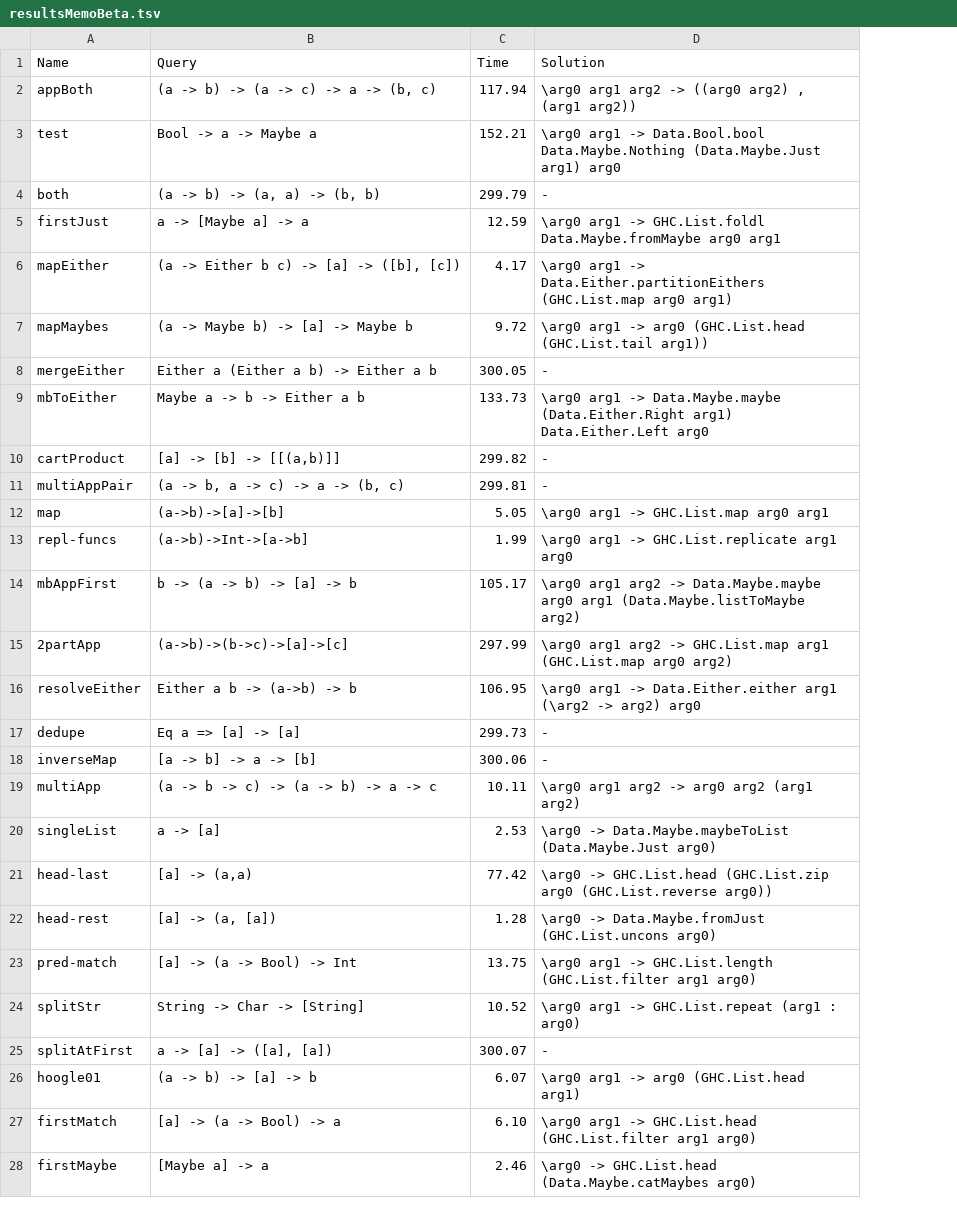
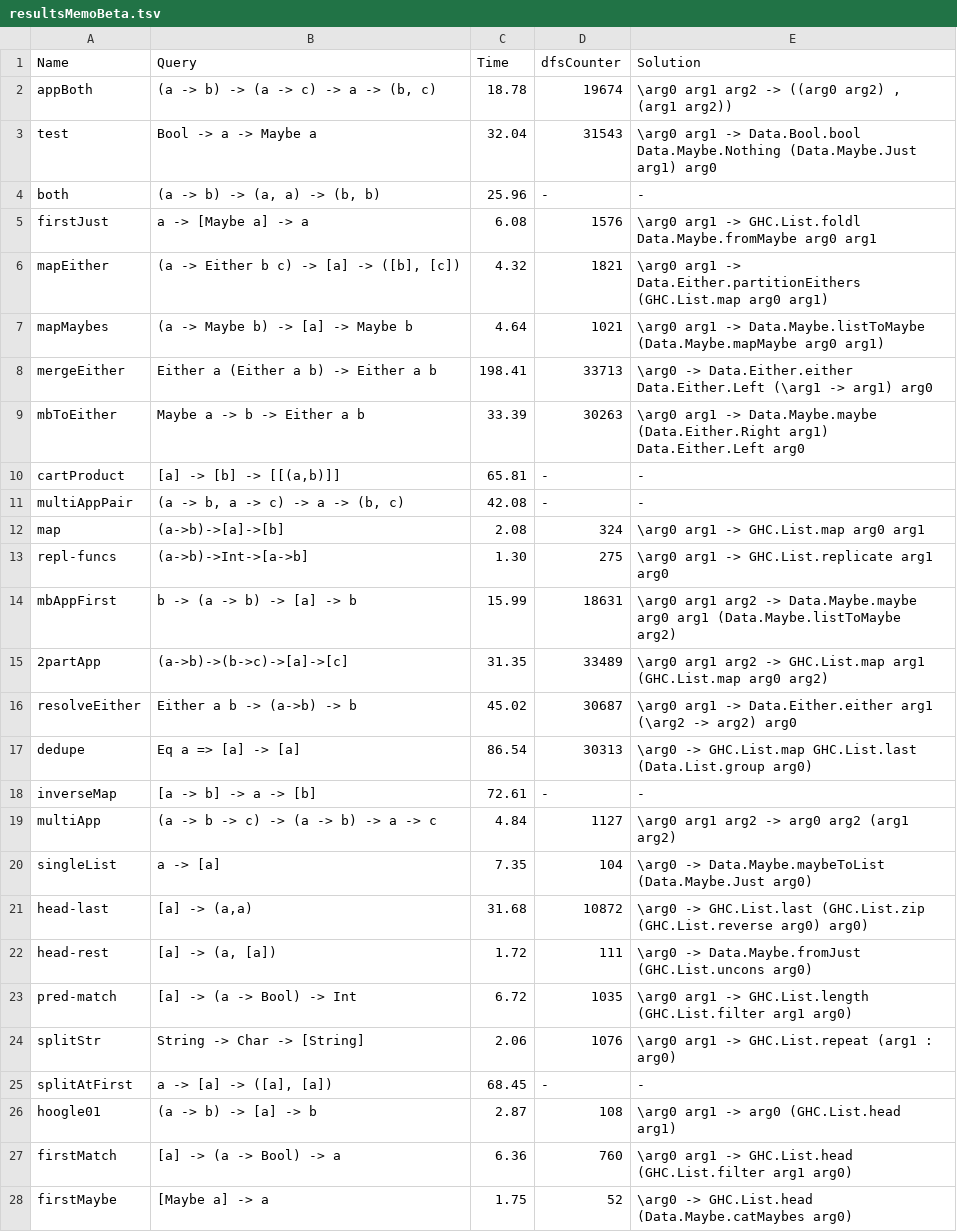
Before and after one commit to EpicOrange/hoogle_plus, a TSV file: top_down_testing/resultsMemoBeta.tsv, drawn as a sheet; only a part is shown; addresses are those after the commit; the diff covers the shown part only; the diff names each change by its address in the sheet, - before the commit and + after, or states it on an @@ line.

```diff
--- a/top_down_testing/resultsMemoBeta.tsv
+++ b/top_down_testing/resultsMemoBeta.tsv
+column D (dfsCounter), rows 2-28: 19674 | 31543 | - | 1576 | 1821 | 1021 | 33713 | 30263 | - | - | 324 | 275 | 18631 | 33489 | 30687 | 30313 | - | 1127 | 104 | 10872 | 111 | 1035 | 1076 | - | 108 | 760 | 52
-C2 (Time): 117.94
+C2 (Time): 18.78
-C3 (Time): 152.21
+C3 (Time): 32.04
-C4 (Time): 299.79
+C4 (Time): 25.96
-C5 (Time): 12.59
+C5 (Time): 6.08
-C6 (Time): 4.17
+C6 (Time): 4.32
-C7 (Time): 9.72
+C7 (Time): 4.64
-E7 (Solution): …arg1 -> arg0 (GHC.List.head (GHC.List.tail arg1))
+E7 (Solution): …arg1 -> Data.Maybe.listToMaybe (Data.Maybe.mapMaybe arg0 arg1)
-C8 (Time): 300.05
+C8 (Time): 198.41
-E8 (Solution): -
+E8 (Solution): \arg0 -> Data.Either.either Data.Either.Left (\arg1 -> arg1) arg0
-C9 (Time): 133.73
+C9 (Time): 33.39
-C10 (Time): 299.82
+C10 (Time): 65.81
-C11 (Time): 299.81
+C11 (Time): 42.08
-C12 (Time): 5.05
+C12 (Time): 2.08
-C13 (Time): 1.99
+C13 (Time): 1.30
-C14 (Time): 105.17
+C14 (Time): 15.99
-C15 (Time): 297.99
+C15 (Time): 31.35
-C16 (Time): 106.95
+C16 (Time): 45.02
-C17 (Time): 299.73
+C17 (Time): 86.54
-E17 (Solution): -
+E17 (Solution): \arg0 -> GHC.List.map GHC.List.last (Data.List.group arg0)
-C18 (Time): 300.06
+C18 (Time): 72.61
-C19 (Time): 10.11
+C19 (Time): 4.84
-C20 (Time): 2.53
+C20 (Time): 7.35
-C21 (Time): 77.42
+C21 (Time): 31.68
-E21 (Solution): \arg0 -> GHC.List.head (GHC.List.zip arg0 (GHC.List.reverse arg0))
+E21 (Solution): \arg0 -> GHC.List.last (GHC.List.zip (GHC.List.reverse arg0) arg0)
-C22 (Time): 1.28
+C22 (Time): 1.72
-C23 (Time): 13.75
+C23 (Time): 6.72
-C24 (Time): 10.52
+C24 (Time): 2.06
-C25 (Time): 300.07
+C25 (Time): 68.45
-C26 (Time): 6.07
+C26 (Time): 2.87
-C27 (Time): 6.10
+C27 (Time): 6.36
-C28 (Time): 2.46
+C28 (Time): 1.75
```
Also changed, not shown: 2 added rows and 21 edited cells elsewhere in this file, top_down_testing/resultsMemoBetaOff.tsv, 6 other files.
